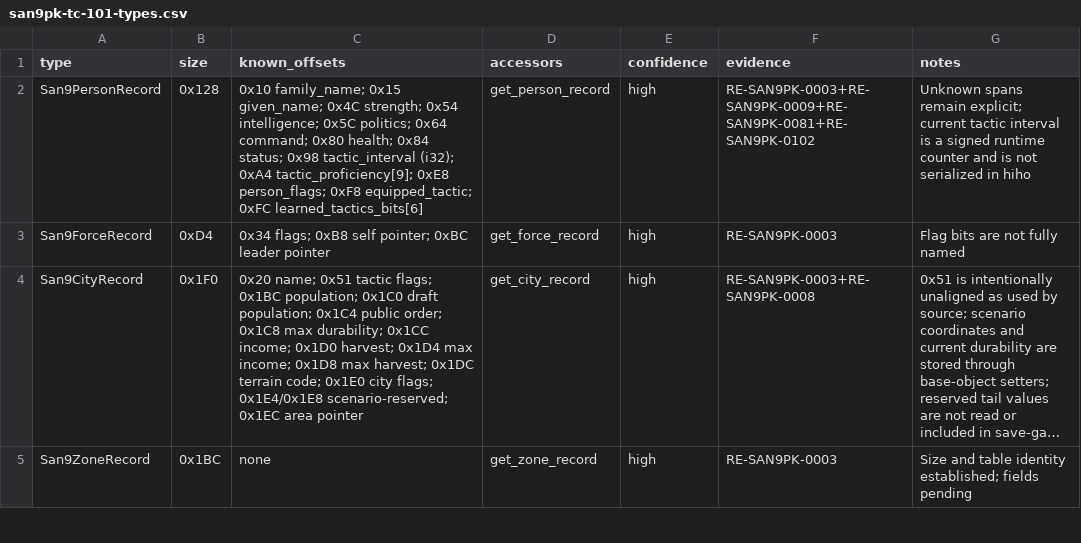
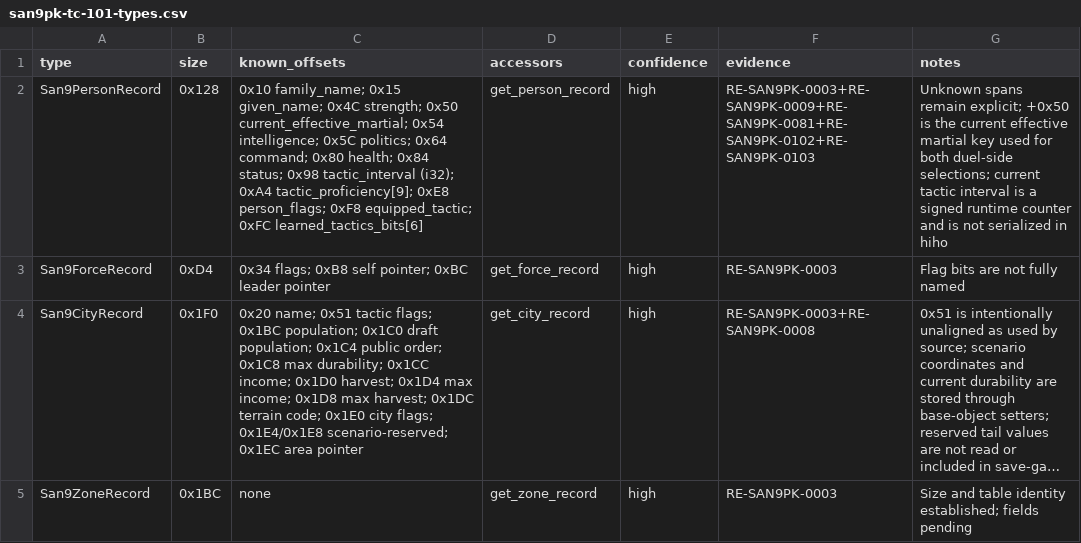
Before and after one commit to CtxPilot/san9-remake, a CSV file: research/symbols/san9pk-tc-101-types.csv, drawn as a sheet; only a part is shown; long unchanged cells end in ….

```diff
--- a/research/symbols/san9pk-tc-101-types.csv
+++ b/research/symbols/san9pk-tc-101-types.csv
@@ -1,3 +1,3 @@
 type,size,known_offsets,accessors,confidence,evidence,notes
-San9PersonRecord,0x128,"0x10 family_name; 0x15 given_name; 0x4C strength; 0x54 intelligence; 0x5C politics; 0x64 command; 0x80 health; 0x84 status; 0x98 tactic_interval (i32); 0xA4 tactic_proficiency[9]; 0xE8 person_flags; 0xF8 equipped_tactic; 0xFC learned_tactics_bits[6]",get_person_record,high,RE-SAN9PK-0003+RE-SAN9PK-0009+RE-SAN9PK-0081+RE-SAN9PK-0102,"Unknown spans remain explicit; current tactic interval is a signed runtime counter and is not serialized in hiho"
+San9PersonRecord,0x128,"0x10 family_name; 0x15 given_name; 0x4C strength; 0x50 current_effective_martial; 0x54 intelligence; 0x5C politics; 0x64 command; 0x80 health; 0x84 status; 0x98 tactic_interval (i32); 0xA4 tactic_proficiency[9]; 0xE8 person_flags; 0xF8 equipped_tactic; 0xFC learned_tactics_bits[6]",get_person_record,high,RE-SAN9PK-0003+RE-SAN9PK-0009+RE-SAN9PK-0081+RE-SAN9PK-0102+RE-SAN9PK-0103,"Unknown spans remain explicit; +0x50 is the current effective martial key used for both duel-side selections; current tactic interval is a signed runtime counter and is not serialized in hiho"
 San9ForceRecord,0xD4,"0x34 flags; 0xB8 self pointer; 0xBC leader pointer",get_force_record,high,RE-SAN9PK-0003,"Flag bits are not fully named"
```
Also changed, not shown: research/symbols/san9pk-tc-101.csv, 2 other files.
